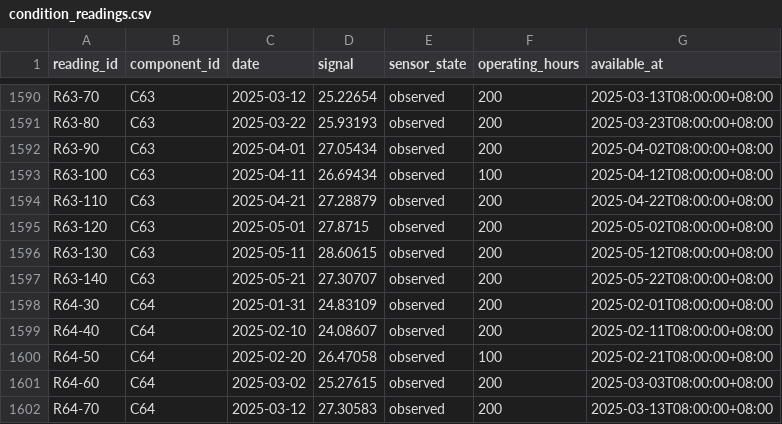
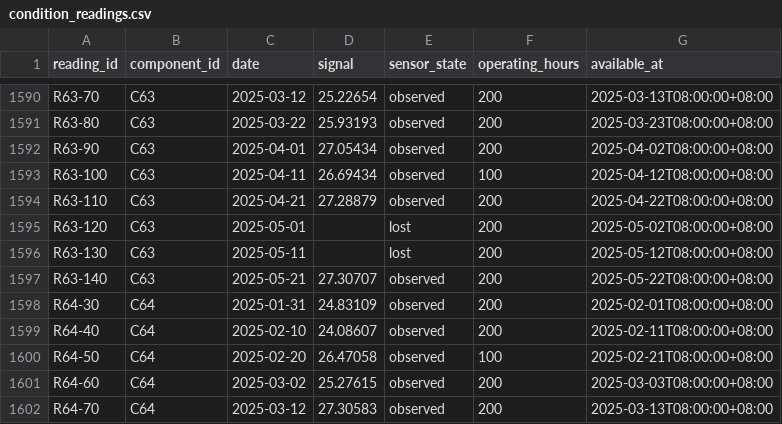
Before and after one commit to tartconversa/storage-maintenance-risk-2d0183, a CSV file: data/condition_readings.csv, drawn as a sheet; only a part is shown, gaps mark what is left out.

```diff
--- a/data/condition_readings.csv
+++ b/data/condition_readings.csv
@@ -1594,4 +1594,4 @@ R63-100,C63,2025-04-11,26.69434,observed,100,2025-04-12T08:00:00+08:00
 R63-110,C63,2025-04-21,27.28879,observed,200,2025-04-22T08:00:00+08:00
-R63-120,C63,2025-05-01,27.8715,observed,200,2025-05-02T08:00:00+08:00
-R63-130,C63,2025-05-11,28.60615,observed,200,2025-05-12T08:00:00+08:00
+R63-120,C63,2025-05-01,,lost,200,2025-05-02T08:00:00+08:00
+R63-130,C63,2025-05-11,,lost,200,2025-05-12T08:00:00+08:00
 R63-140,C63,2025-05-21,27.30707,observed,200,2025-05-22T08:00:00+08:00
```
Also changed, not shown: data/failures.csv, 1 other file.
